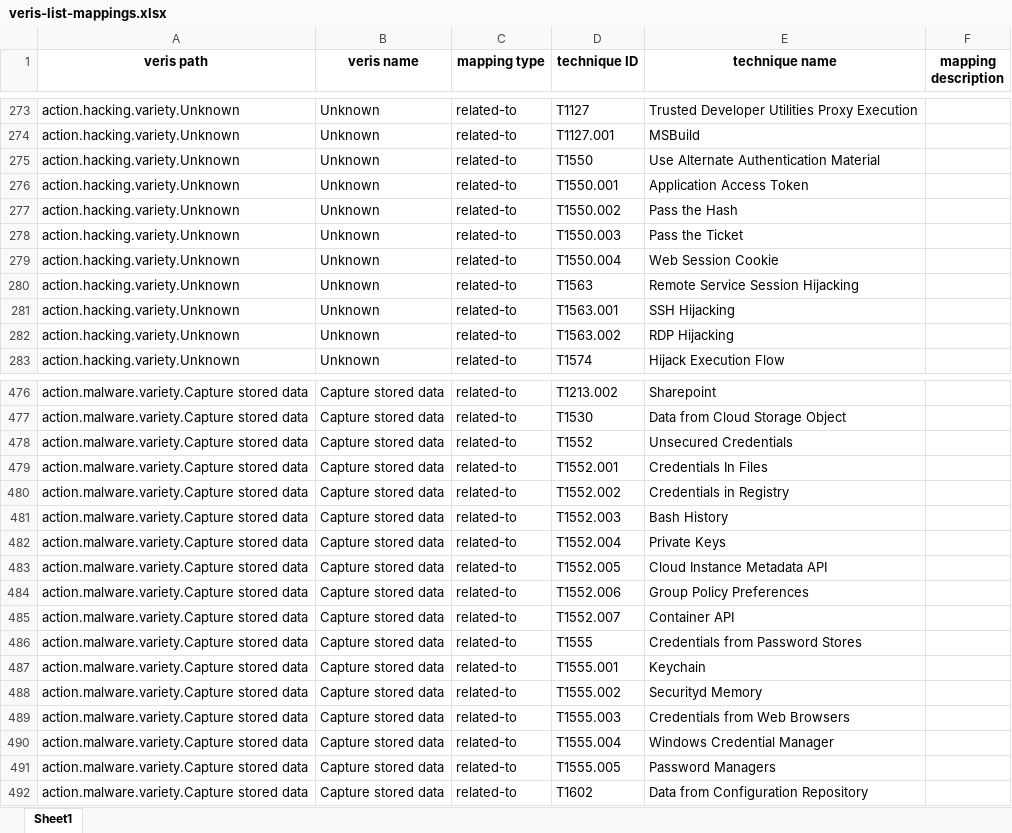
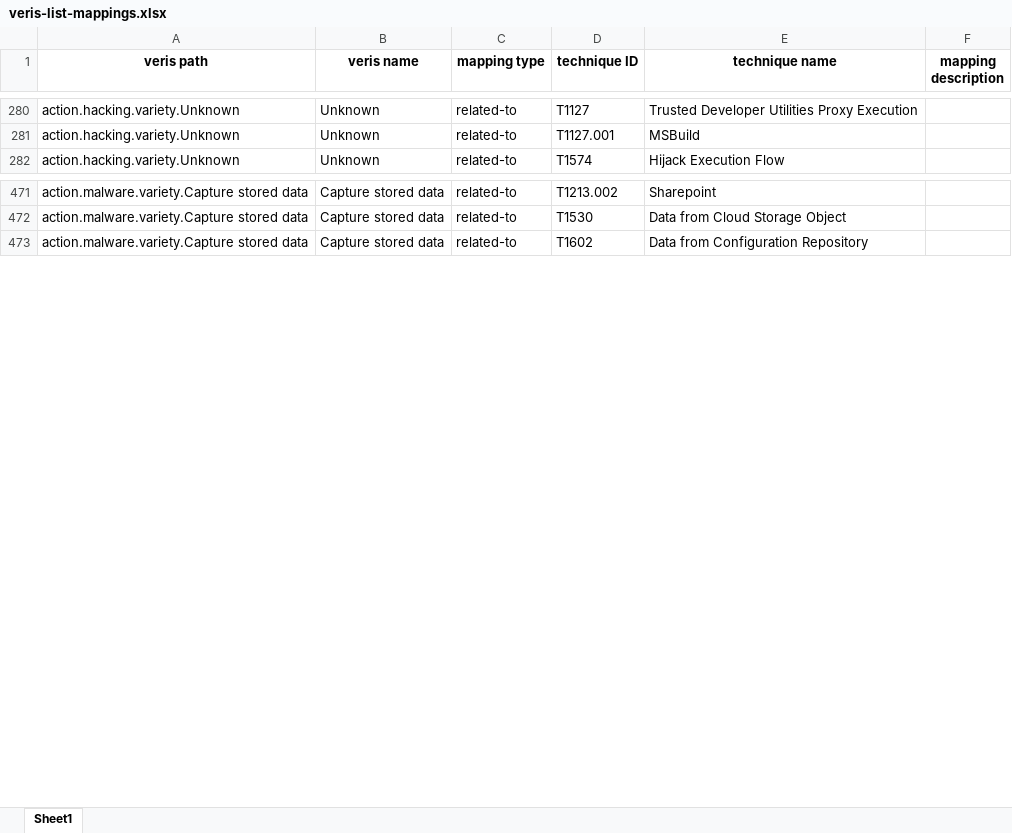
Before and after one commit to center-for-threat-informed-defense/attack_to_veris, an Excel workbook: frameworks/veris/veris-list-mappings.xlsx, sheet Sheet1, drawn as a sheet; only a part is shown, gaps mark what is left out; values as stored, in another font and other column widths than the file's, no borders; removed rows and columns are numbered as before the commit, all else as after; the diff covers the shown part only; the diff names each change by its address in the sheet, - before the commit and + after, or states it on an @@ line.

```diff
--- a/frameworks/veris/veris-list-mappings.xlsx (sheet Sheet1)
+++ b/frameworks/veris/veris-list-mappings.xlsx (sheet Sheet1)
-row 275: action.hacking.variety.Unknown | Unknown | related-to | T1550 | Use Alternate Authentication Material
-row 276: action.hacking.variety.Unknown | Unknown | related-to | T1550.001 | Application Access Token
-row 277: action.hacking.variety.Unknown | Unknown | related-to | T1550.002 | Pass the Hash
-row 278: action.hacking.variety.Unknown | Unknown | related-to | T1550.003 | Pass the Ticket
-row 279: action.hacking.variety.Unknown | Unknown | related-to | T1550.004 | Web Session Cookie
-row 280: action.hacking.variety.Unknown | Unknown | related-to | T1563 | Remote Service Session Hijacking
-row 281: action.hacking.variety.Unknown | Unknown | related-to | T1563.001 | SSH Hijacking
-row 282: action.hacking.variety.Unknown | Unknown | related-to | T1563.002 | RDP Hijacking
-row 478: action.malware.variety.Capture stored data | Capture stored data | related-to | T1552 | Unsecured Credentials
-row 479: action.malware.variety.Capture stored data | Capture stored data | related-to | T1552.001 | Credentials In Files
-row 480: action.malware.variety.Capture stored data | Capture stored data | related-to | T1552.002 | Credentials in Registry
-row 481: action.malware.variety.Capture stored data | Capture stored data | related-to | T1552.003 | Bash History
-row 482: action.malware.variety.Capture stored data | Capture stored data | related-to | T1552.004 | Private Keys
-row 483: action.malware.variety.Capture stored data | Capture stored data | related-to | T1552.005 | Cloud Instance Metadata API
-row 484: action.malware.variety.Capture stored data | Capture stored data | related-to | T1552.006 | Group Policy Preferences
-row 485: action.malware.variety.Capture stored data | Capture stored data | related-to | T1552.007 | Container API
-row 486: action.malware.variety.Capture stored data | Capture stored data | related-to | T1555 | Credentials from Password Stores
-row 487: action.malware.variety.Capture stored data | Capture stored data | related-to | T1555.001 | Keychain
-row 488: action.malware.variety.Capture stored data | Capture stored data | related-to | T1555.002 | Securityd Memory
-row 489: action.malware.variety.Capture stored data | Capture stored data | related-to | T1555.003 | Credentials from Web Browsers
-row 490: action.malware.variety.Capture stored data | Capture stored data | related-to | T1555.004 | Windows Credential Manager
-row 491: action.malware.variety.Capture stored data | Capture stored data | related-to | T1555.005 | Password Managers
```
Also changed, not shown: 14 added rows and 6 removed rows elsewhere in this sheet, frameworks/veris/veris-mappings.xlsx, 20 other files.
